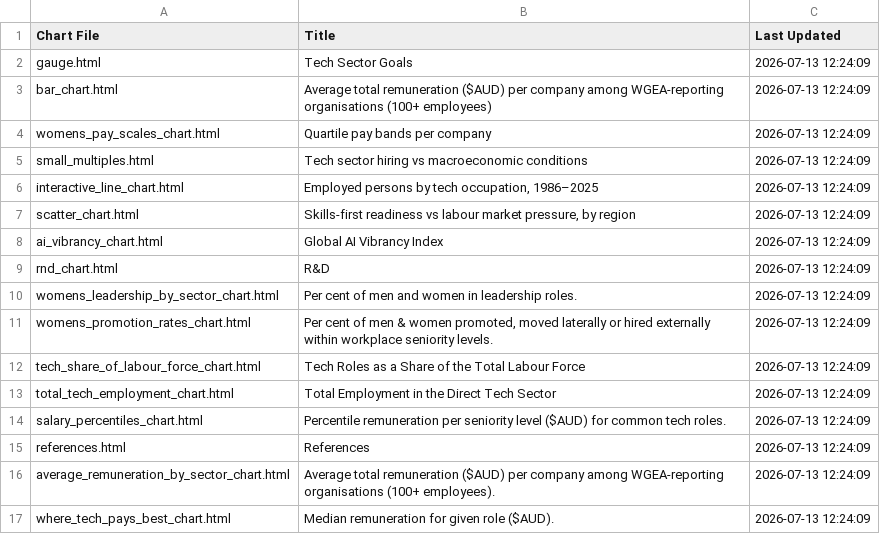
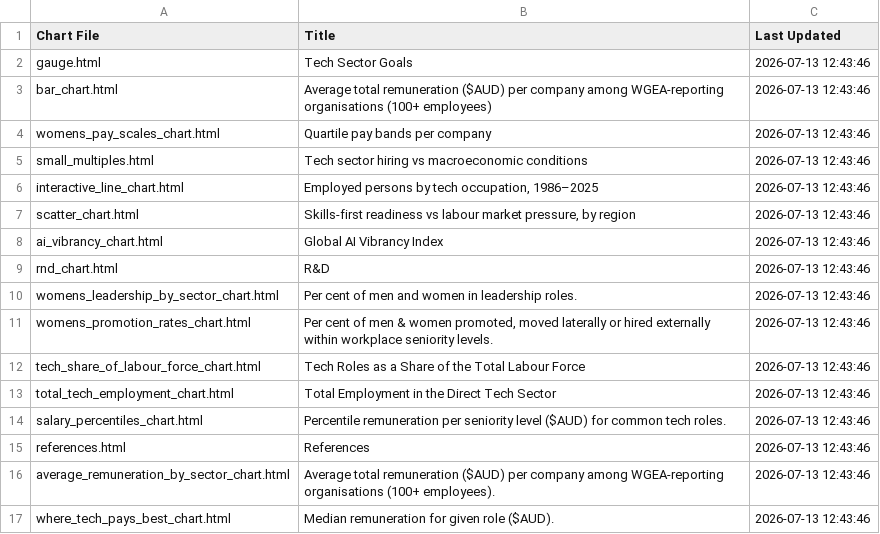
Before and after one commit to tca-research/tech_vector, a CSV file: charts/chart_manifest.csv, drawn as a sheet.

Commit message:
resizing charts

```diff
--- a/charts/chart_manifest.csv
+++ b/charts/chart_manifest.csv
@@ -1,17 +1,17 @@
 Chart File,Title,Last Updated
-gauge.html,Tech Sector Goals,2026-07-13 12:24:09
-bar_chart.html,Average total remuneration ($AUD) per company among WGEA-reporting organisations (100+ employees),2026-07-13 12:24:09
-womens_pay_scales_chart.html,Quartile pay bands per company,2026-07-13 12:24:09
-small_multiples.html,Tech sector hiring vs macroeconomic conditions,2026-07-13 12:24:09
-interactive_line_chart.html,"Employed persons by tech occupation, 1986–2025",2026-07-13 12:24:09
-scatter_chart.html,"Skills-first readiness vs labour market pressure, by region",2026-07-13 12:24:09
-ai_vibrancy_chart.html,Global AI Vibrancy Index,2026-07-13 12:24:09
-rnd_chart.html,R&D,2026-07-13 12:24:09
-womens_leadership_by_sector_chart.html,Per cent of men and women in leadership roles.,2026-07-13 12:24:09
-womens_promotion_rates_chart.html,"Per cent of men & women promoted, moved laterally or hired externally within workplace seniority levels.",2026-07-13 12:24:09
-tech_share_of_labour_force_chart.html,Tech Roles as a Share of the Total Labour Force,2026-07-13 12:24:09
-total_tech_employment_chart.html,Total Employment in the Direct Tech Sector,2026-07-13 12:24:09
-salary_percentiles_chart.html,Percentile remuneration per seniority level ($AUD) for common tech roles.,2026-07-13 12:24:09
-references.html,References,2026-07-13 12:24:09
-average_remuneration_by_sector_chart.html,Average total remuneration ($AUD) per company among WGEA-reporting organisations (100+ employees).,2026-07-13 12:24:09
-where_tech_pays_best_chart.html,Median remuneration for given role ($AUD).,2026-07-13 12:24:09
+gauge.html,Tech Sector Goals,2026-07-13 12:43:46
+bar_chart.html,Average total remuneration ($AUD) per company among WGEA-reporting organisations (100+ employees),2026-07-13 12:43:46
+womens_pay_scales_chart.html,Quartile pay bands per company,2026-07-13 12:43:46
+small_multiples.html,Tech sector hiring vs macroeconomic conditions,2026-07-13 12:43:46
+interactive_line_chart.html,"Employed persons by tech occupation, 1986–2025",2026-07-13 12:43:46
+scatter_chart.html,"Skills-first readiness vs labour market pressure, by region",2026-07-13 12:43:46
+ai_vibrancy_chart.html,Global AI Vibrancy Index,2026-07-13 12:43:46
+rnd_chart.html,R&D,2026-07-13 12:43:46
+womens_leadership_by_sector_chart.html,Per cent of men and women in leadership roles.,2026-07-13 12:43:46
+womens_promotion_rates_chart.html,"Per cent of men & women promoted, moved laterally or hired externally within workplace seniority levels.",2026-07-13 12:43:46
+tech_share_of_labour_force_chart.html,Tech Roles as a Share of the Total Labour Force,2026-07-13 12:43:46
+total_tech_employment_chart.html,Total Employment in the Direct Tech Sector,2026-07-13 12:43:46
+salary_percentiles_chart.html,Percentile remuneration per seniority level ($AUD) for common tech roles.,2026-07-13 12:43:46
+references.html,References,2026-07-13 12:43:46
+average_remuneration_by_sector_chart.html,Average total remuneration ($AUD) per company among WGEA-reporting organisations (100+ employees).,2026-07-13 12:43:46
+where_tech_pays_best_chart.html,Median remuneration for given role ($AUD).,2026-07-13 12:43:46
```
Also changed, not shown: 18 other files.
